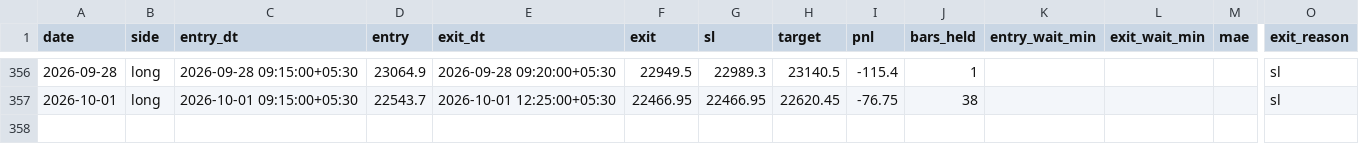
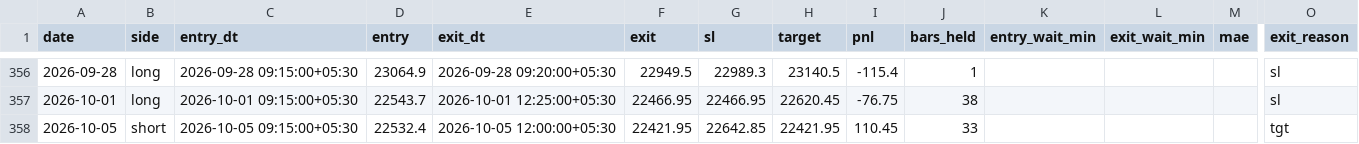
Before and after one commit to AbhishekKoshta/nifty50_prediction, a CSV file: trade_logs/GapFade.csv, drawn as a sheet; only a part is shown, gaps mark what is left out; rows hold the shown columns only; the diff names each change by its address in the sheet, - before the commit and + after, or states it on an @@ line.

```diff
--- a/trade_logs/GapFade.csv
+++ b/trade_logs/GapFade.csv
+row 358: 2026-10-05 | short | 2026-10-05 09:15:00+05:30 | 22532.4 | 2026-10-05 12:00:00+05:30 | 22421.95 | 22642.85 | 22421.95 | 110.45 | 33 |  |  |  | tgt
```
Also changed, not shown: Nifty50_till2025.csv, trade_logs/GapHalfFill.csv, 2 other files.
